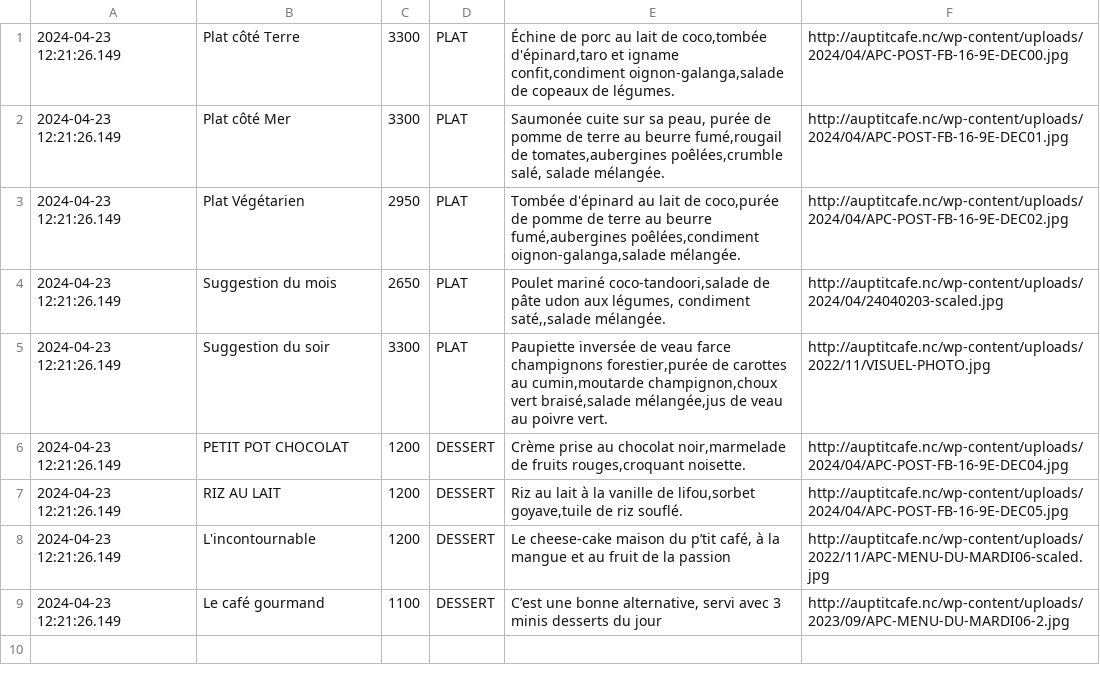
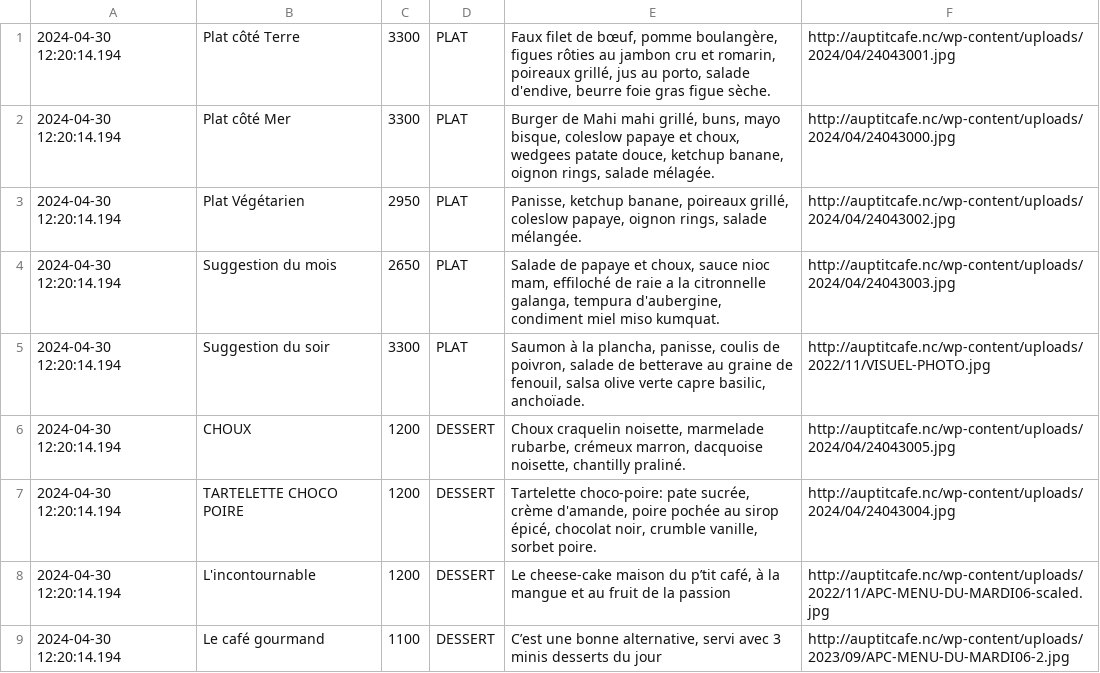
Before and after one commit to adriens/auptitcafe-data, a CSV file: data/current_menus.csv, drawn as a sheet.

```diff
--- a/data/current_menus.csv
+++ b/data/current_menus.csv
@@ -1,9 +1,9 @@
-2024-04-23 12:21:26.149,Plat côté Terre,3300,PLAT,"Échine de porc au lait de coco,tombée d'épinard,taro et igname confit,condiment oignon-galanga,salade de copeaux de légumes.",http://auptitcafe.nc/wp-content/uploads/2024/04/APC-POST-FB-16-9E-DEC00.jpg
-2024-04-23 12:21:26.149,Plat côté Mer,3300,PLAT,"Saumonée cuite sur sa peau, purée de pomme de terre au beurre fumé,rougail de tomates,aubergines poêlées,crumble salé, salade mélangée.",http://auptitcafe.nc/wp-content/uploads/2024/04/APC-POST-FB-16-9E-DEC01.jpg
-2024-04-23 12:21:26.149,Plat Végétarien,2950,PLAT,"Tombée d'épinard au lait de coco,purée de pomme de terre au beurre fumé,aubergines poêlées,condiment oignon-galanga,salade mélangée.",http://auptitcafe.nc/wp-content/uploads/2024/04/APC-POST-FB-16-9E-DEC02.jpg
-2024-04-23 12:21:26.149,Suggestion du mois,2650,PLAT,"Poulet mariné coco-tandoori,salade de pâte udon aux légumes, condiment saté,,salade mélangée.",http://auptitcafe.nc/wp-content/uploads/2024/04/24040203-scaled.jpg
-2024-04-23 12:21:26.149,Suggestion du soir,3300,PLAT,"Paupiette inversée de veau farce champignons forestier,purée de carottes au cumin,moutarde champignon,choux vert braisé,salade mélangée,jus de veau au poivre vert.",http://auptitcafe.nc/wp-content/uploads/2022/11/VISUEL-PHOTO.jpg
-2024-04-23 12:21:26.149,PETIT POT CHOCOLAT,1200,DESSERT,"Crème prise au chocolat noir,marmelade de fruits rouges,croquant noisette.",http://auptitcafe.nc/wp-content/uploads/2024/04/APC-POST-FB-16-9E-DEC04.jpg
-2024-04-23 12:21:26.149,RIZ AU LAIT,1200,DESSERT,"Riz au lait à la vanille de lifou,sorbet goyave,tuile de riz souflé.",http://auptitcafe.nc/wp-content/uploads/2024/04/APC-POST-FB-16-9E-DEC05.jpg
-2024-04-23 12:21:26.149,L'incontournable,1200,DESSERT,"Le cheese-cake maison du p’tit café, à la mangue et au fruit de la passion",http://auptitcafe.nc/wp-content/uploads/2022/11/APC-MENU-DU-MARDI06-scaled.jpg
-2024-04-23 12:21:26.149,Le café gourmand,1100,DESSERT,"C’est une bonne alternative, servi avec 3 minis desserts du jour",http://auptitcafe.nc/wp-content/uploads/2023/09/APC-MENU-DU-MARDI06-2.jpg
+2024-04-30 12:20:14.194,Plat côté Terre,3300,PLAT,"Faux filet de bœuf, pomme boulangère, figues rôties au jambon cru et romarin, poireaux grillé, jus au porto, salade d'endive, beurre foie gras figue sèche.",http://auptitcafe.nc/wp-content/uploads/2024/04/24043001.jpg
+2024-04-30 12:20:14.194,Plat côté Mer,3300,PLAT,"Burger de Mahi mahi grillé, buns, mayo bisque, coleslow papaye et choux, wedgees patate douce, ketchup banane, oignon rings, salade mélagée.",http://auptitcafe.nc/wp-content/uploads/2024/04/24043000.jpg
+2024-04-30 12:20:14.194,Plat Végétarien,2950,PLAT,"Panisse, ketchup banane, poireaux grillé, coleslow papaye, oignon rings, salade mélangée.",http://auptitcafe.nc/wp-content/uploads/2024/04/24043002.jpg
+2024-04-30 12:20:14.194,Suggestion du mois,2650,PLAT,"Salade de papaye et choux, sauce nioc mam, effiloché de raie a la citronnelle galanga, tempura d'aubergine, condiment miel miso kumquat.",http://auptitcafe.nc/wp-content/uploads/2024/04/24043003.jpg
+2024-04-30 12:20:14.194,Suggestion du soir,3300,PLAT,"Saumon à la plancha, panisse, coulis de poivron, salade de betterave au graine de fenouil, salsa olive verte capre basilic, anchoïade.",http://auptitcafe.nc/wp-content/uploads/2022/11/VISUEL-PHOTO.jpg
+2024-04-30 12:20:14.194,CHOUX,1200,DESSERT,"Choux craquelin noisette, marmelade rubarbe, crémeux marron, dacquoise noisette, chantilly praliné.",http://auptitcafe.nc/wp-content/uploads/2024/04/24043005.jpg
+2024-04-30 12:20:14.194,TARTELETTE CHOCO POIRE,1200,DESSERT,"Tartelette choco-poire: pate sucrée, crème d'amande, poire pochée au sirop épicé, chocolat noir, crumble vanille, sorbet poire.",http://auptitcafe.nc/wp-content/uploads/2024/04/24043004.jpg
+2024-04-30 12:20:14.194,L'incontournable,1200,DESSERT,"Le cheese-cake maison du p’tit café, à la mangue et au fruit de la passion",http://auptitcafe.nc/wp-content/uploads/2022/11/APC-MENU-DU-MARDI06-scaled.jpg
+2024-04-30 12:20:14.194,Le café gourmand,1100,DESSERT,"C’est une bonne alternative, servi avec 3 minis desserts du jour",http://auptitcafe.nc/wp-content/uploads/2023/09/APC-MENU-DU-MARDI06-2.jpg
```
Also changed, not shown: data/current_menus_headers.csv, data/menus_hist.csv.
